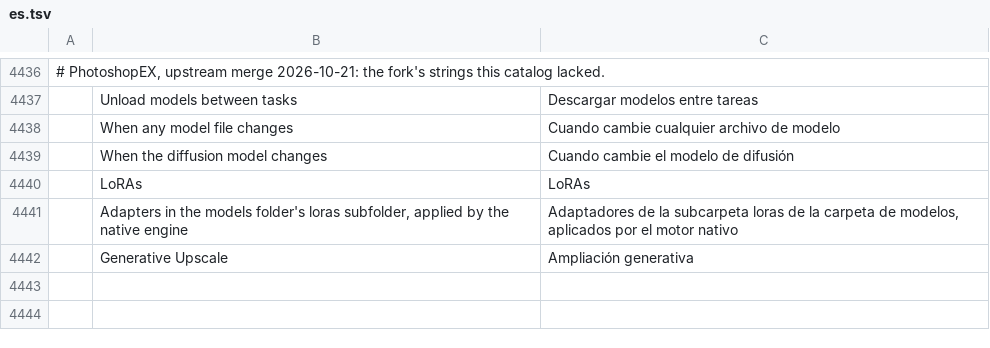
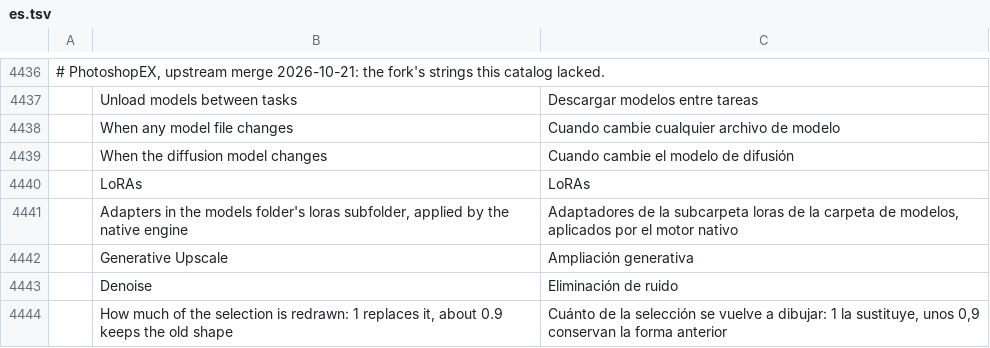
Before and after one commit to CodyChuGit/comfy-photocraft, a TSV file: crates/ui-egui/src/i18n/es.tsv, drawn as a sheet; only a part is shown, gaps mark what is left out; the diff names each change by its address in the sheet, - before the commit and + after, or states it on an @@ line.

```diff
--- a/crates/ui-egui/src/i18n/es.tsv
+++ b/crates/ui-egui/src/i18n/es.tsv
+row 4443:  | Denoise | Eliminación de ruido
+row 4444:  | How much of the selection is redrawn: 1 replaces it, about 0.9 keeps the old shape | Cuánto de la selección se vuelve a dibujar: 1 la sustituye, unos 0,9 conservan la forma anterior
```
Also changed, not shown: crates/ui-egui/src/i18n/el.tsv, crates/ui-egui/src/i18n/ja.tsv, 28 other files.
